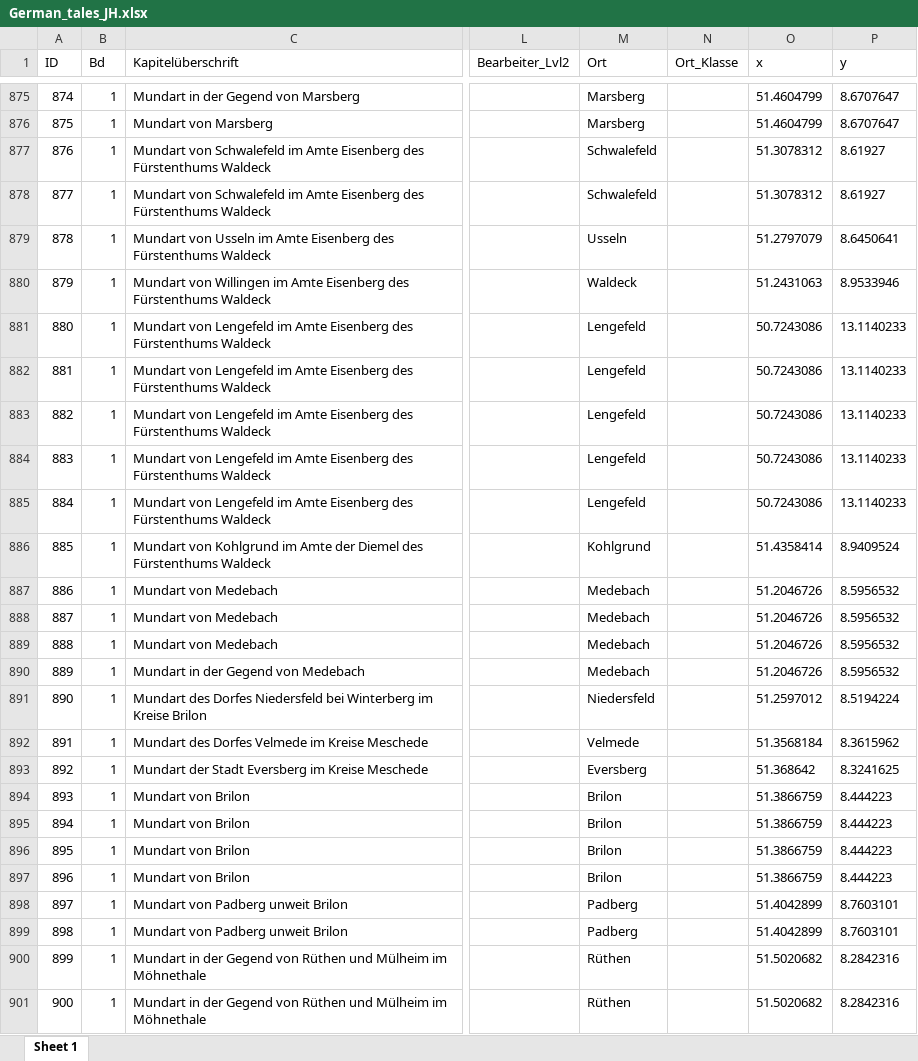
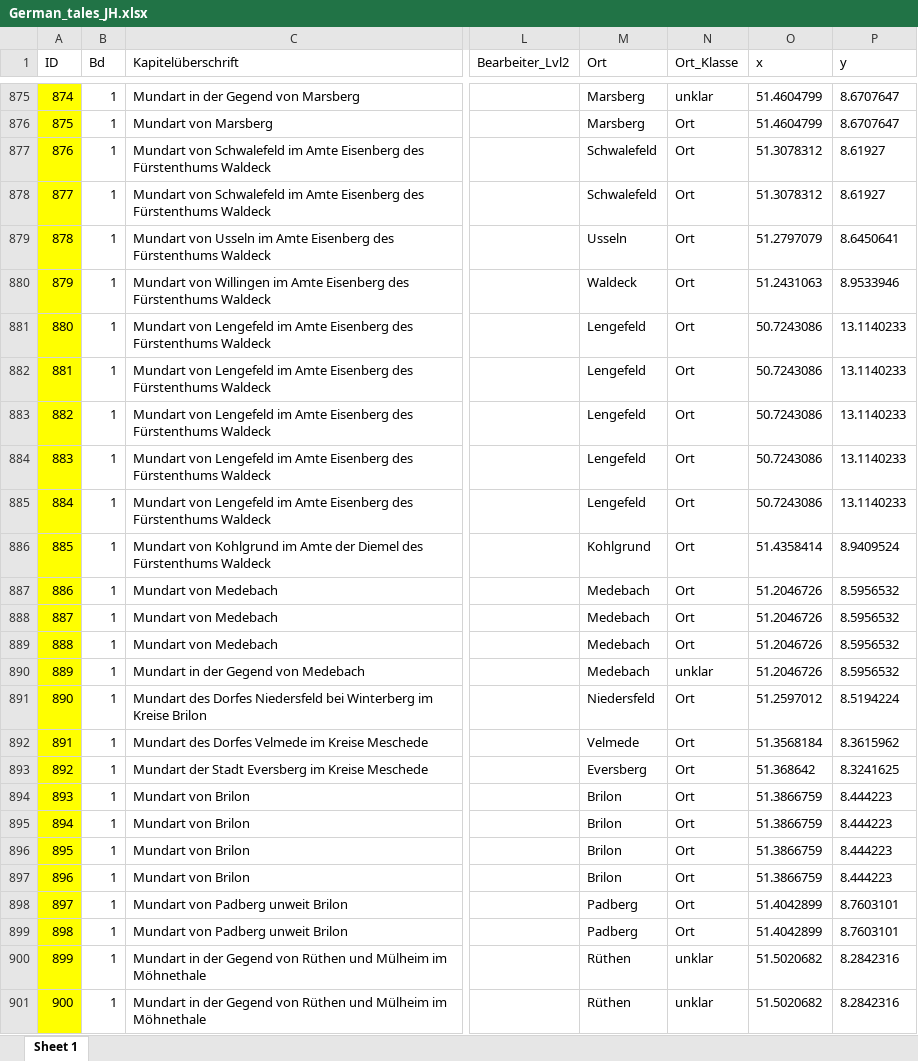
Before and after one commit to SchoenbergA/DWA, an Excel workbook: German_Tales/Data/German_tales_JH.xlsx, sheet Sheet 1, drawn as a sheet; only a part is shown, gaps mark what is left out; values as stored, in another font and other column widths than the file's, no borders; the diff covers the shown part only; the diff names each change by its address in the sheet, - before the commit and + after, or states it on an @@ line.

```diff
--- a/German_Tales/Data/German_tales_JH.xlsx (sheet Sheet 1)
+++ b/German_Tales/Data/German_tales_JH.xlsx (sheet Sheet 1)
-A875:A901 fill: none
+A875:A901 fill: #FFFF00
-N875 (Ort_Klasse): (empty)
+N875 (Ort_Klasse): unklar
-N876:N889 (Ort_Klasse): (empty)
+N876:N889 (Ort_Klasse): Ort
-N890 (Ort_Klasse): (empty)
+N890 (Ort_Klasse): unklar
-N891:N899 (Ort_Klasse): (empty)
+N891:N899 (Ort_Klasse): Ort
-N900:N901 (Ort_Klasse): (empty)
+N900:N901 (Ort_Klasse): unklar
```
Also changed, not shown: 163 edited cells and cell formats elsewhere in this sheet.
